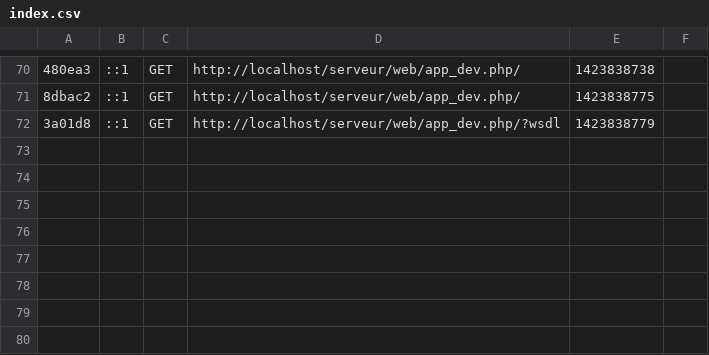
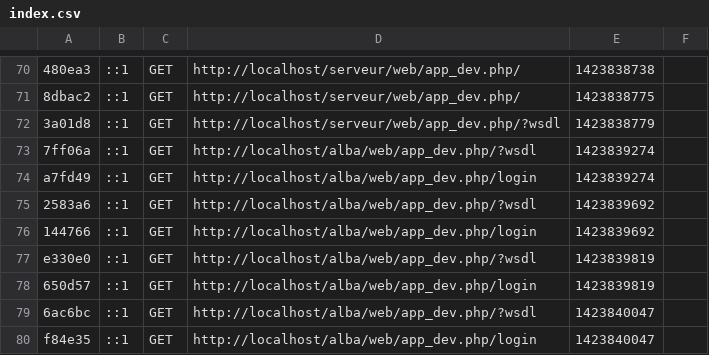
Before and after one commit to knay/Serveur, a CSV file: app/cache/dev/profiler/index.csv, drawn as a sheet; only a part is shown, gaps mark what is left out; the diff names each change by its address in the sheet, - before the commit and + after, or states it on an @@ line.

```diff
--- a/app/cache/dev/profiler/index.csv
+++ b/app/cache/dev/profiler/index.csv
+row 73: 7ff06a | ::1 | GET | http://localhost/alba/web/app_dev.php/?wsdl | 1423839274
+row 74: a7fd49 | ::1 | GET | http://localhost/alba/web/app_dev.php/login | 1423839274
+row 75: 2583a6 | ::1 | GET | http://localhost/alba/web/app_dev.php/?wsdl | 1423839692
+row 76: 144766 | ::1 | GET | http://localhost/alba/web/app_dev.php/login | 1423839692
+row 77: e330e0 | ::1 | GET | http://localhost/alba/web/app_dev.php/?wsdl | 1423839819
+row 78: 650d57 | ::1 | GET | http://localhost/alba/web/app_dev.php/login | 1423839819
+row 79: 6ac6bc | ::1 | GET | http://localhost/alba/web/app_dev.php/?wsdl | 1423840047
+row 80: f84e35 | ::1 | GET | http://localhost/alba/web/app_dev.php/login | 1423840047
```
Also changed, not shown: 23 other files.
